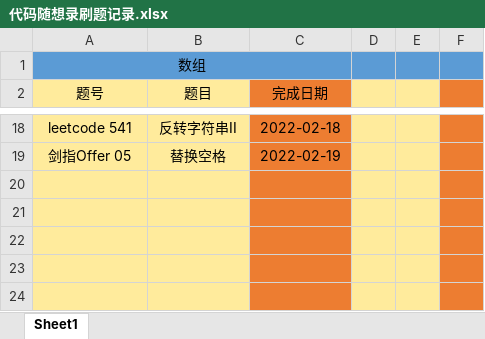
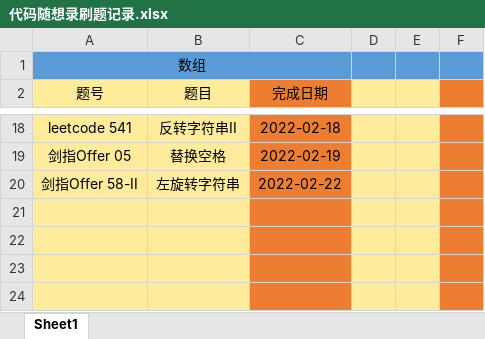
Before and after one commit to hs-zhangsan/leetcode, an Excel workbook: 代码随想录刷题/代码随想录刷题记录.xlsx, sheet Sheet1, drawn as a sheet; only a part is shown, gaps mark what is left out; values as stored, in another font and other column widths than the file's, no borders; the diff names each change by its address in the sheet, - before the commit and + after, or states it on an @@ line.

Commit message:
剑指Offer 58-II.左旋转字符串

```diff
--- a/代码随想录刷题/代码随想录刷题记录.xlsx (sheet Sheet1)
+++ b/代码随想录刷题/代码随想录刷题记录.xlsx (sheet Sheet1)
-row 20: (empty)
+row 20: 剑指Offer 58-II | 左旋转字符串 | 2022-02-22
```
Also changed, not shown: 1 other file.
